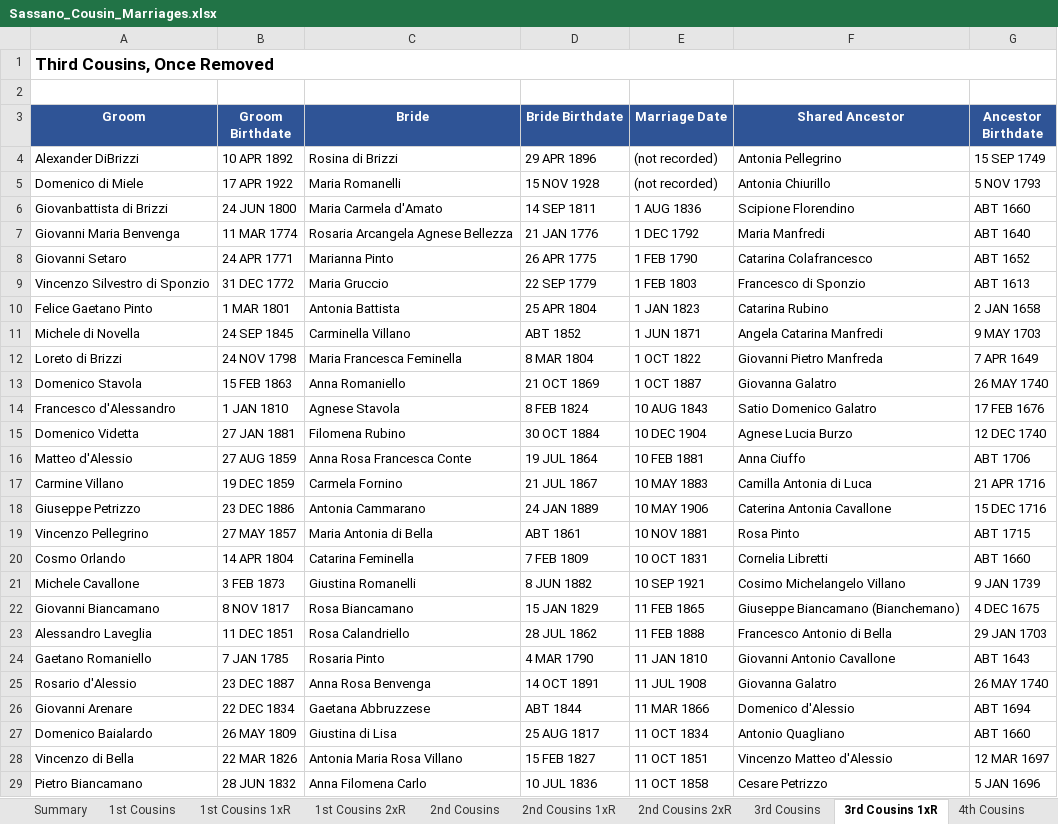
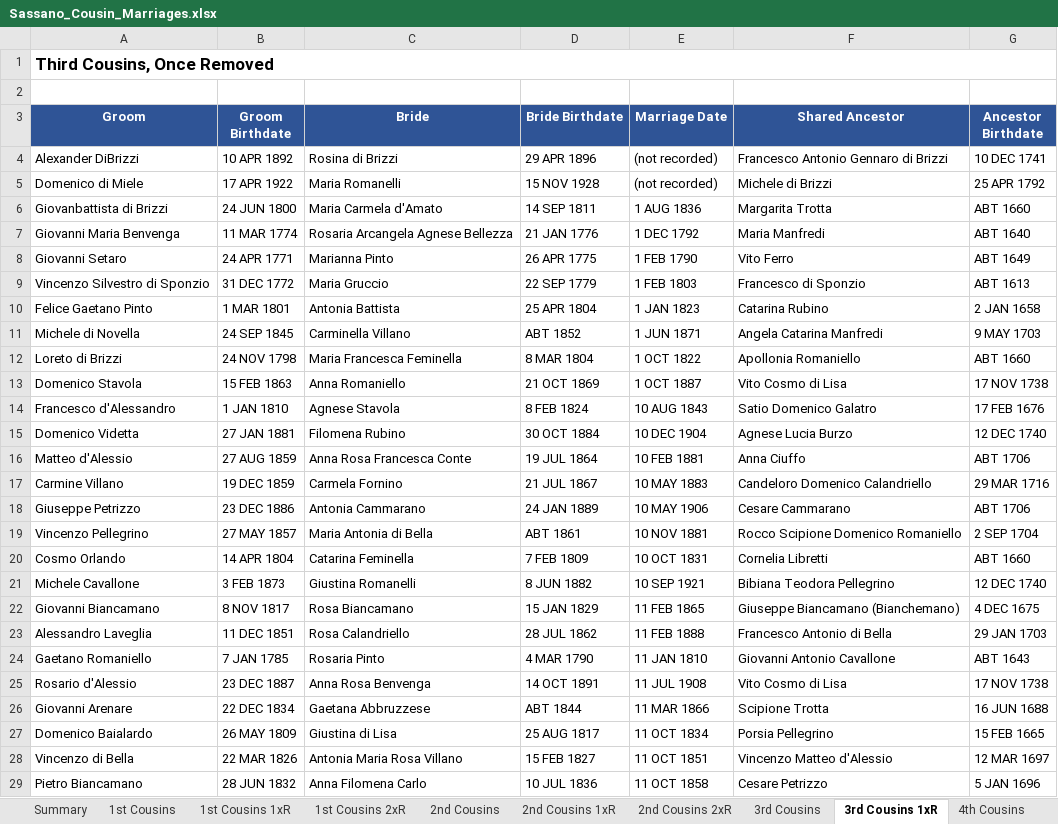
Before and after one commit to johncavallone/sassanochicago, an Excel workbook: assets/downloads/Sassano_Cousin_Marriages.xlsx, sheet 3rd Cousins 1xR, drawn as a sheet; only a part is shown; values as stored, in another font and other column widths than the file's, no borders; the diff covers the shown part only; the diff names each change by its address in the sheet, - before the commit and + after, or states it on an @@ line.

```diff
--- a/assets/downloads/Sassano_Cousin_Marriages.xlsx (sheet 3rd Cousins 1xR)
+++ b/assets/downloads/Sassano_Cousin_Marriages.xlsx (sheet 3rd Cousins 1xR)
-F4 (Shared Ancestor): Antonia Pellegrino
+F4 (Shared Ancestor): Francesco Antonio Gennaro di Brizzi
-G4 (Ancestor Birthdate): 15 SEP 1749
+G4 (Ancestor Birthdate): 10 DEC 1741
-F5 (Shared Ancestor): Antonia Chiurillo
+F5 (Shared Ancestor): Michele di Brizzi
-G5 (Ancestor Birthdate): 5 NOV 1793
+G5 (Ancestor Birthdate): 25 APR 1792
-F6 (Shared Ancestor): Scipione Florendino
+F6 (Shared Ancestor): Margarita Trotta
-F8 (Shared Ancestor): Catarina Colafrancesco
+F8 (Shared Ancestor): Vito Ferro
-G8 (Ancestor Birthdate): ABT 1652
+G8 (Ancestor Birthdate): ABT 1649
-F12 (Shared Ancestor): Giovanni Pietro Manfreda
+F12 (Shared Ancestor): Apollonia Romaniello
-G12 (Ancestor Birthdate): 7 APR 1649
+G12 (Ancestor Birthdate): ABT 1660
-F13 (Shared Ancestor): Giovanna Galatro
+F13 (Shared Ancestor): Vito Cosmo di Lisa
-G13 (Ancestor Birthdate): 26 MAY 1740
+G13 (Ancestor Birthdate): 17 NOV 1738
-F17 (Shared Ancestor): Camilla Antonia di Luca
+F17 (Shared Ancestor): Candeloro Domenico Calandriello
-G17 (Ancestor Birthdate): 21 APR 1716
+G17 (Ancestor Birthdate): 29 MAR 1716
-F18 (Shared Ancestor): Caterina Antonia Cavallone
+F18 (Shared Ancestor): Cesare Cammarano
-G18 (Ancestor Birthdate): 15 DEC 1716
+G18 (Ancestor Birthdate): ABT 1706
-F19 (Shared Ancestor): Rosa Pinto
+F19 (Shared Ancestor): Rocco Scipione Domenico Romaniello
-G19 (Ancestor Birthdate): ABT 1715
+G19 (Ancestor Birthdate): 2 SEP 1704
-F21 (Shared Ancestor): Cosimo Michelangelo Villano
+F21 (Shared Ancestor): Bibiana Teodora Pellegrino
-G21 (Ancestor Birthdate): 9 JAN 1739
+G21 (Ancestor Birthdate): 12 DEC 1740
-F25 (Shared Ancestor): Giovanna Galatro
+F25 (Shared Ancestor): Vito Cosmo di Lisa
-G25 (Ancestor Birthdate): 26 MAY 1740
+G25 (Ancestor Birthdate): 17 NOV 1738
-F26 (Shared Ancestor): Domenico d'Alessio
+F26 (Shared Ancestor): Scipione Trotta
-G26 (Ancestor Birthdate): ABT 1694
+G26 (Ancestor Birthdate): 16 JUN 1688
-F27 (Shared Ancestor): Antonio Quagliano
+F27 (Shared Ancestor): Porsia Pellegrino
-G27 (Ancestor Birthdate): ABT 1660
+G27 (Ancestor Birthdate): 15 FEB 1665
```
Also changed, not shown: 1 added row and 190 edited cells elsewhere in this sheet, sheet 4th Cousins, sheet 3rd Cousins, sheet 2nd Cousins 1xR, sheet 2nd Cousins, sheet Chicago Cousin Marriages, sheet 1st Cousins, 6 more sheets, formulas that keep their value, 7 other files.
